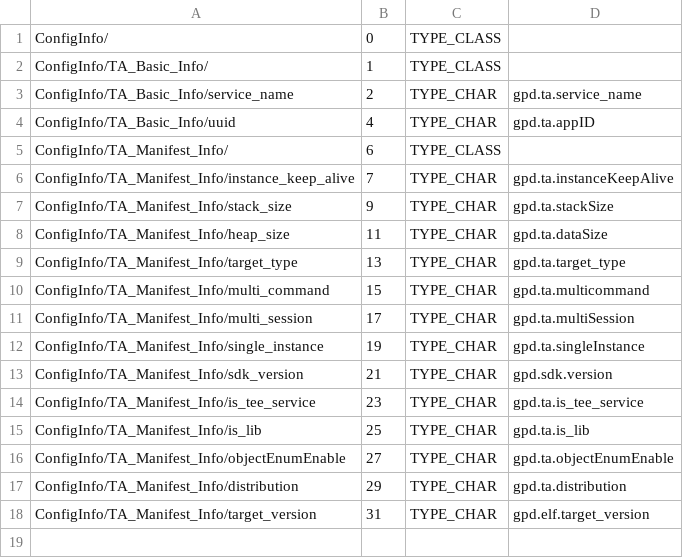
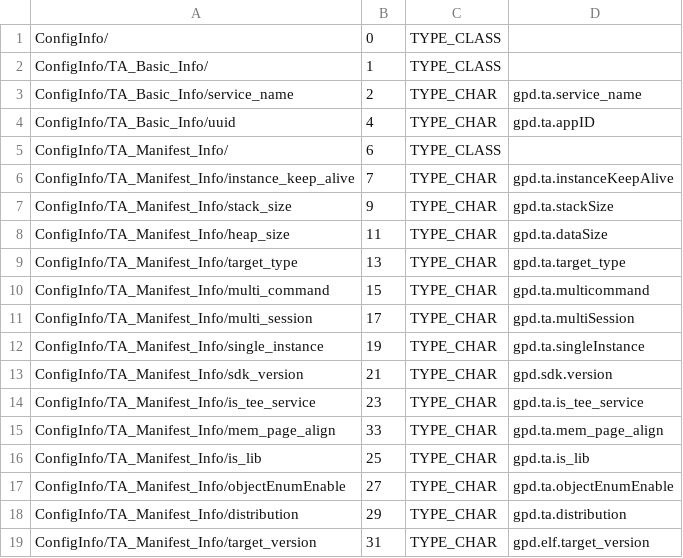
Before and after one commit to openharmony/tee_tee_dev_kit, a CSV file: sdk/build/signtools/manifest_tag_parse_dict.csv, drawn as a sheet; the diff names each change by its address in the sheet, - before the commit and + after, or states it on an @@ line.

```diff
--- a/sdk/build/signtools/manifest_tag_parse_dict.csv
+++ b/sdk/build/signtools/manifest_tag_parse_dict.csv
+row 15: ConfigInfo/TA_Manifest_Info/mem_page_align | 33 | TYPE_CHAR | gpd.ta.mem_page_align
```
Also changed, not shown: sdk/build/signtools/tag_parse_dict.csv, 23 other files.
